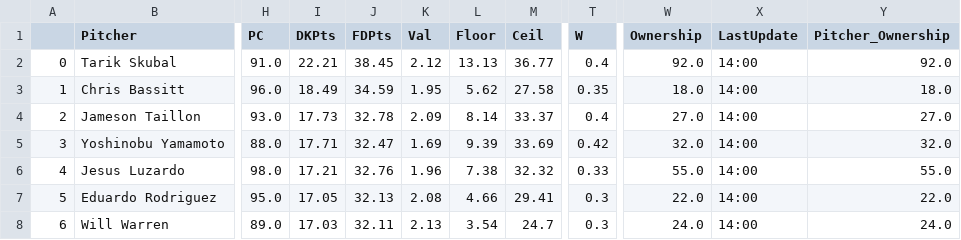
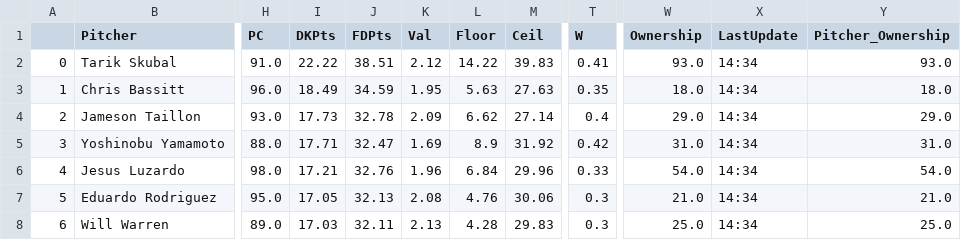
Before and after one commit to JonPGH/slateProj, a CSV file: Data/Tableau_DailyPitcherProj.csv, drawn as a sheet; only a part is shown, gaps mark what is left out; the diff covers the shown part only; the diff names each change by its address in the sheet, - before the commit and + after, or states it on an @@ line.

```diff
--- a/Data/Tableau_DailyPitcherProj.csv
+++ b/Data/Tableau_DailyPitcherProj.csv
-I2 (DKPts): 22.21
+I2 (DKPts): 22.22
-J2 (FDPts): 38.45
+J2 (FDPts): 38.51
-L2 (Floor): 13.13
+L2 (Floor): 14.22
-M2 (Ceil): 36.77
+M2 (Ceil): 39.83
-T2 (W): 0.4
+T2 (W): 0.41
-W2 (Ownership): 92.0
+W2 (Ownership): 93.0
-X2:X8 (LastUpdate): 14:00
+X2:X8 (LastUpdate): 14:34
-Y2 (Pitcher_Ownership): 92.0
+Y2 (Pitcher_Ownership): 93.0
-L3 (Floor): 5.62
+L3 (Floor): 5.63
-M3 (Ceil): 27.58
+M3 (Ceil): 27.63
-L4 (Floor): 8.14
+L4 (Floor): 6.62
-M4 (Ceil): 33.37
+M4 (Ceil): 27.14
-W4 (Ownership): 27.0
+W4 (Ownership): 29.0
-Y4 (Pitcher_Ownership): 27.0
+Y4 (Pitcher_Ownership): 29.0
-L5 (Floor): 9.39
+L5 (Floor): 8.9
-M5 (Ceil): 33.69
+M5 (Ceil): 31.92
-W5 (Ownership): 32.0
+W5 (Ownership): 31.0
-Y5 (Pitcher_Ownership): 32.0
+Y5 (Pitcher_Ownership): 31.0
-L6 (Floor): 7.38
+L6 (Floor): 6.84
-M6 (Ceil): 32.32
+M6 (Ceil): 29.96
-W6 (Ownership): 55.0
+W6 (Ownership): 54.0
-Y6 (Pitcher_Ownership): 55.0
+Y6 (Pitcher_Ownership): 54.0
-L7 (Floor): 4.66
+L7 (Floor): 4.76
-M7 (Ceil): 29.41
+M7 (Ceil): 30.06
-W7 (Ownership): 22.0
+W7 (Ownership): 21.0
-Y7 (Pitcher_Ownership): 22.0
+Y7 (Pitcher_Ownership): 21.0
-L8 (Floor): 3.54
+L8 (Floor): 4.28
-M8 (Ceil): 24.7
+M8 (Ceil): 29.83
-W8 (Ownership): 24.0
+W8 (Ownership): 25.0
-Y8 (Pitcher_Ownership): 24.0
+Y8 (Pitcher_Ownership): 25.0
```
Also changed, not shown: 111 edited cells elsewhere in this file, Data/AllBetValues.csv, Data/Tableau_DailyHitterProj.csv, 4 other files.
